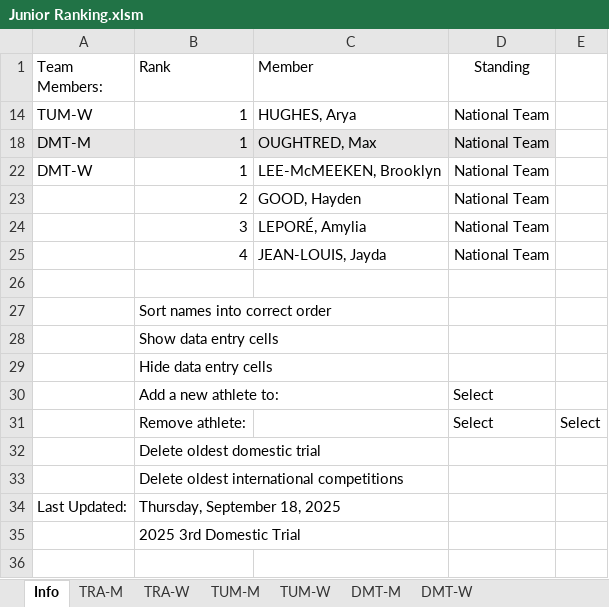
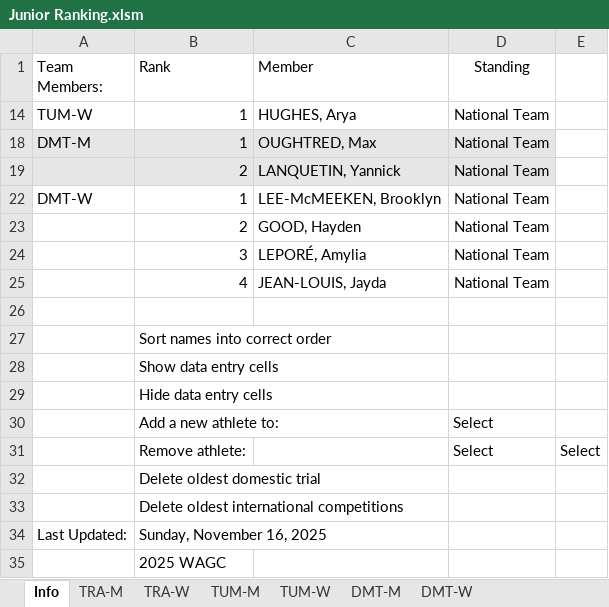
Before and after one commit to trampolinecanada/rankinglists, an Excel workbook: Junior Ranking.xlsm, sheet Info, drawn as a sheet; values as stored, in another font and other column widths than the file's, no borders; charts and pictures and conditional formats not drawn; 6 other sheets too large or unreadable and not compared; the diff names each change by its address in the sheet, - before the commit and + after, or states it on an @@ line.

Commit message:
2025 WAGC

```diff
--- a/Junior Ranking.xlsm (sheet Info)
+++ b/Junior Ranking.xlsm (sheet Info)
+row 19:  | 2 | LANQUETIN, Yannick | National Team
-B34 (Rank): Thursday, September 18, 2025
+B34 (Rank): Sunday, November 16, 2025
-B35 (Rank): 2025 3rd Domestic Trial
+B35 (Rank): 2025 WAGC
```
Also changed, not shown: Development Ranking.xlsm, 2 other files.
